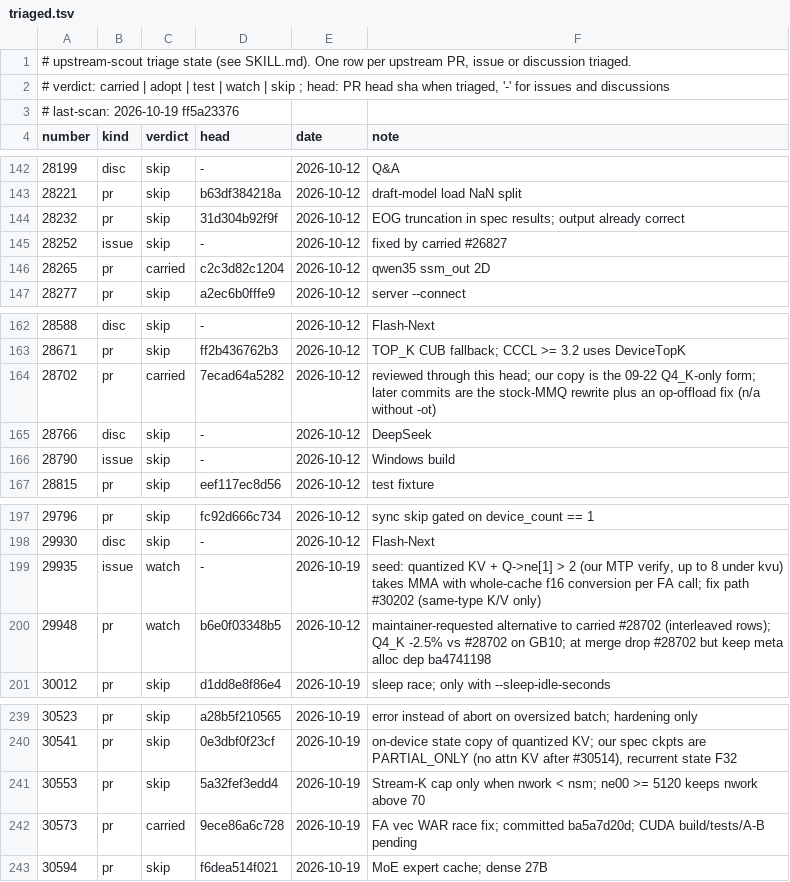
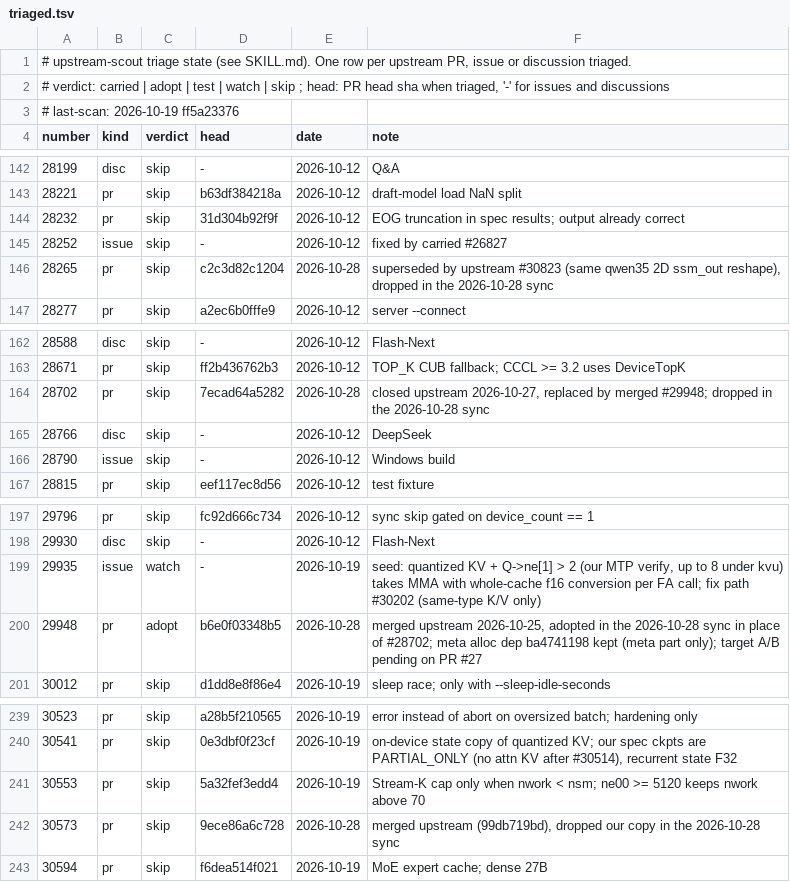
Before and after one commit to benjigill/llama.cpp, a TSV file: .claude/skills/upstream-scout/triaged.tsv, drawn as a sheet; only a part is shown, gaps mark what is left out.

```diff
--- a/.claude/skills/upstream-scout/triaged.tsv
+++ b/.claude/skills/upstream-scout/triaged.tsv
@@ -145,3 +145,3 @@ number	kind	verdict	head	date	note
 28252	issue	skip	-	2026-10-12	fixed by carried #26827
-28265	pr	carried	c2c3d82c1204	2026-10-12	qwen35 ssm_out 2D
+28265	pr	skip	c2c3d82c1204	2026-10-28	superseded by upstream #30823 (same qwen35 2D ssm_out reshape), dropped in the 2026-10-28 sync
 28277	pr	skip	a2ec6b0fffe9	2026-10-12	server --connect
@@ -163,3 +163,3 @@ number	kind	verdict	head	date	note
 28671	pr	skip	ff2b436762b3	2026-10-12	TOP_K CUB fallback; CCCL >= 3.2 uses DeviceTopK
-28702	pr	carried	7ecad64a5282	2026-10-12	reviewed through this head; our copy is the 09-22 Q4_K-only form; later commits are the stock-MMQ rewrite plus an op-offload fix (n/a without -ot)
+28702	pr	skip	7ecad64a5282	2026-10-28	closed upstream 2026-10-27, replaced by merged #29948; dropped in the 2026-10-28 sync
 28766	disc	skip	-	2026-10-12	DeepSeek
@@ -199,3 +199,3 @@ number	kind	verdict	head	date	note
 29935	issue	watch	-	2026-10-19	seed: quantized KV + Q->ne[1] > 2 (our MTP verify, up to 8 under kvu) takes MMA with whole-cache f16 conversion per FA call; fix path #30202 (same-type K/V only)
-29948	pr	watch	b6e0f03348b5	2026-10-12	maintainer-requested alternative to carried #28702 (interleaved rows); Q4_K -2.5% vs #28702 on GB10; at merge drop #28702 but keep meta alloc dep ba4741198
+29948	pr	adopt	b6e0f03348b5	2026-10-28	merged upstream 2026-10-25, adopted in the 2026-10-28 sync in place of #28702; meta alloc dep ba4741198 kept (meta part only); target A/B pending on PR #27
 30012	pr	skip	d1dd8e8f86e4	2026-10-19	sleep race; only with --sleep-idle-seconds
@@ -241,3 +241,3 @@ number	kind	verdict	head	date	note
 30553	pr	skip	5a32fef3edd4	2026-10-19	Stream-K cap only when nwork < nsm; ne00 >= 5120 keeps nwork above 70
-30573	pr	carried	9ece86a6c728	2026-10-19	FA vec WAR race fix; committed ba5a7d20d; CUDA build/tests/A-B pending
+30573	pr	skip	9ece86a6c728	2026-10-28	merged upstream (99db719bd), dropped our copy in the 2026-10-28 sync
 30594	pr	skip	f6dea514f021	2026-10-19	MoE expert cache; dense 27B
```
